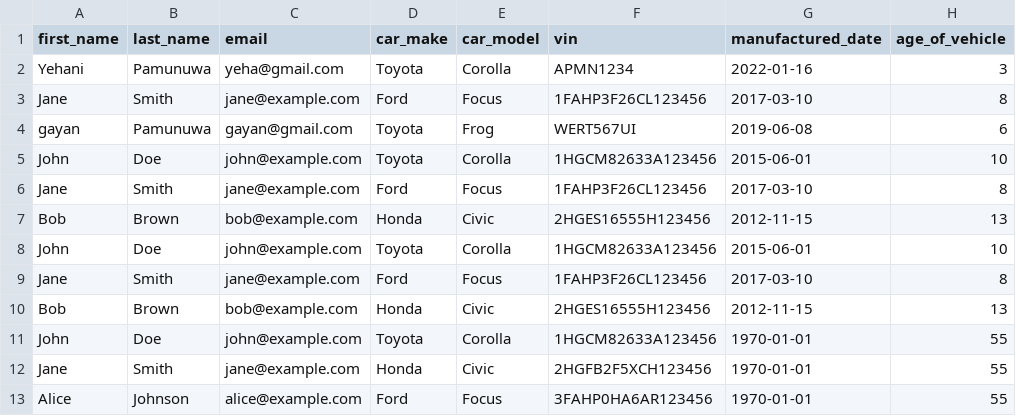
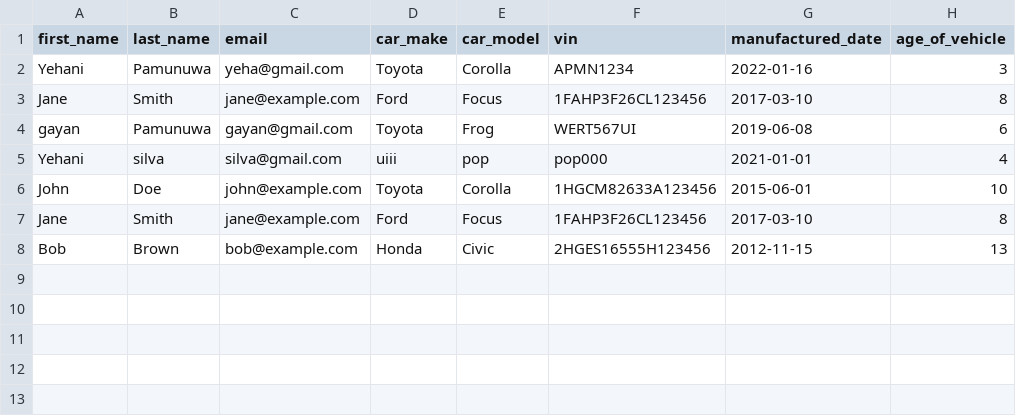
Before and after one commit to yehaniharshika/hcode-intern-task-Yehani, a CSV file: batch-job-service/exports/vehicles_age_2.csv, drawn as a sheet.

```diff
--- a/batch-job-service/exports/vehicles_age_2.csv
+++ b/batch-job-service/exports/vehicles_age_2.csv
@@ -4,2 +4,3 @@ Jane,Smith,jane@example.com,Ford,Focus,1FAHP3F26CL123456,2017-03-10,8
 gayan,Pamunuwa,gayan@gmail.com,Toyota,Frog,WERT567UI,2019-06-08,6
+Yehani,silva,silva@gmail.com,uiii,pop,pop000,2021-01-01,4
 John,Doe,john@example.com,Toyota,Corolla,1HGCM82633A123456,2015-06-01,10
@@ -7,7 +8 @@ Jane,Smith,jane@example.com,Ford,Focus,1FAHP3F26CL123456,2017-03-10,8
 Bob,Brown,bob@example.com,Honda,Civic,2HGES16555H123456,2012-11-15,13
-John,Doe,john@example.com,Toyota,Corolla,1HGCM82633A123456,2015-06-01,10
-Jane,Smith,jane@example.com,Ford,Focus,1FAHP3F26CL123456,2017-03-10,8
-Bob,Brown,bob@example.com,Honda,Civic,2HGES16555H123456,2012-11-15,13
-John,Doe,john@example.com,Toyota,Corolla,1HGCM82633A123456,1970-01-01,55
-Jane,Smith,jane@example.com,Honda,Civic,2HGFB2F5XCH123456,1970-01-01,55
-Alice,Johnson,alice@example.com,Ford,Focus,3FAHP0HA6AR123456,1970-01-01,55
```
Also changed, not shown: 20 other files.
